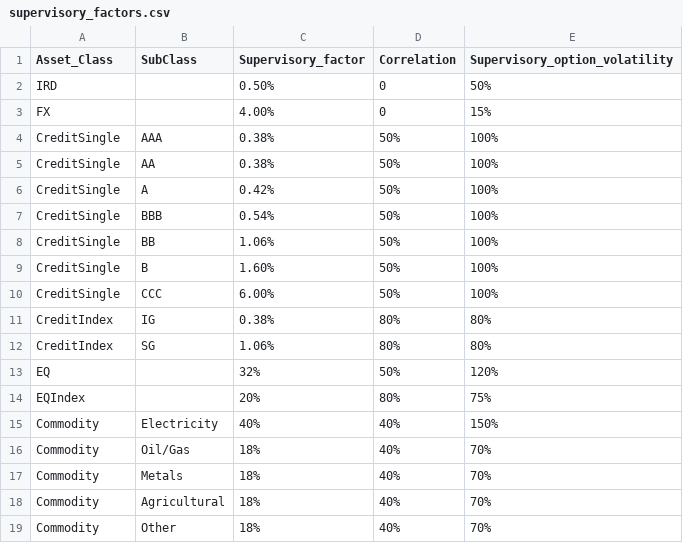
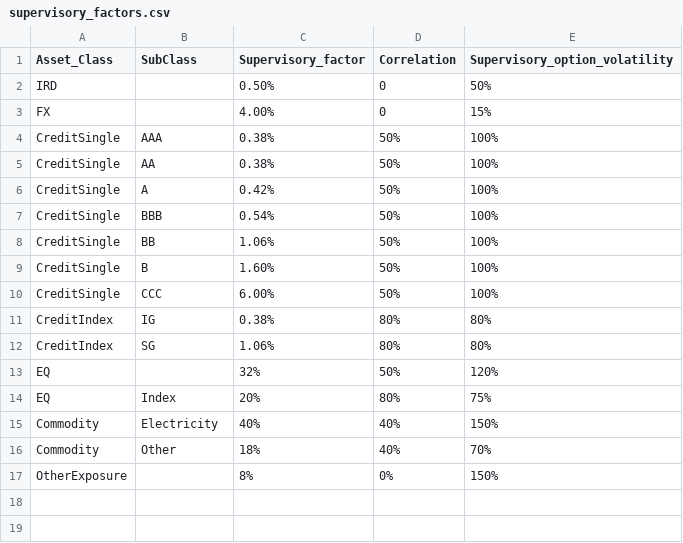
Before and after one commit to sa-ccr/SA-CCR-Code, a CSV file: supervisory_factors.csv, drawn as a sheet.

```diff
--- a/supervisory_factors.csv
+++ b/supervisory_factors.csv
@@ -13,7 +13,5 @@ CreditIndex,SG,1.06%,80%,80%
 EQ, ,32%,50%,120%
-EQIndex, ,20%,80%,75%
+EQ,Index,20%,80%,75%
 Commodity,Electricity,40%,40%,150%
-Commodity,Oil/Gas,18%,40%,70%
-Commodity,Metals,18%,40%,70%
-Commodity,Agricultural,18%,40%,70%
 Commodity,Other,18%,40%,70%
+OtherExposure,,8%,0%,150%
```
Also changed, not shown: 7 other files.
